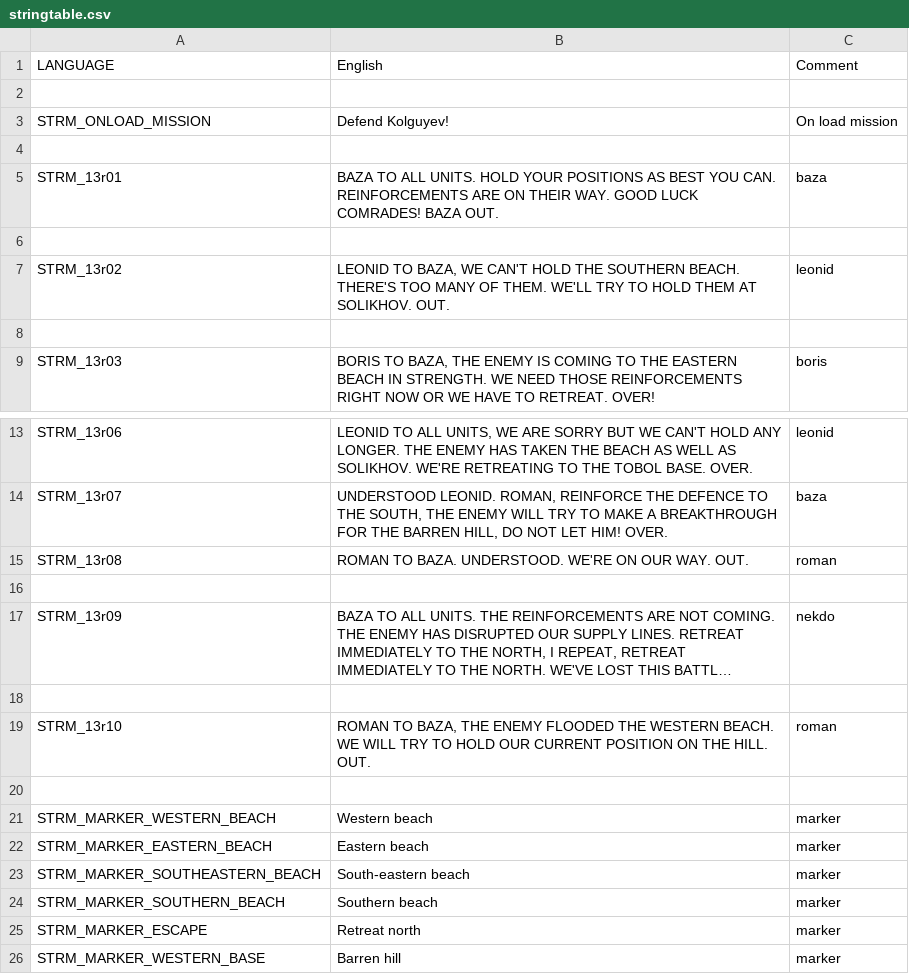
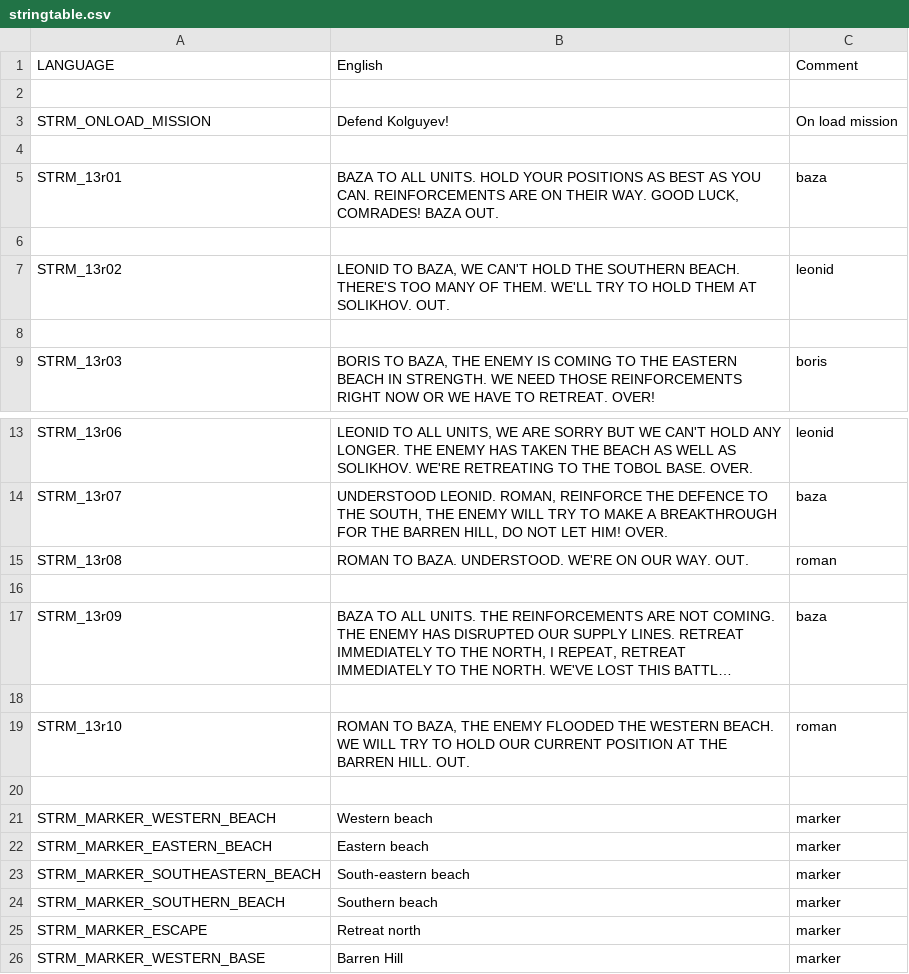
Before and after one commit to Kossyr/dawn, a CSV file: Missions/13Defenders.Cain/stringtable.csv, drawn as a sheet; only a part is shown, gaps mark what is left out; long unchanged cells end in …; the diff names each change by its address in the sheet, - before the commit and + after, or states it on an @@ line.

```diff
--- a/Missions/13Defenders.Cain/stringtable.csv
+++ b/Missions/13Defenders.Cain/stringtable.csv
-B5: …AS BEST YOU CAN. REINFORCEMENTS ARE ON THEIR WAY. GOOD LUCK COMRADES! BAZA…
+B5: …AS BEST AS YOU CAN. REINFORCEMENTS ARE ON THEIR WAY. GOOD LUCK, COMRADES! BAZA…
-C17: nekdo
+C17: baza
-B19: …CURRENT POSITION ON THE HILL. OUT.
+B19: …CURRENT POSITION AT THE BARREN HILL. OUT.
-B26: Barren hill
+B26: Barren Hill
```
Also changed, not shown: 11 other files.
